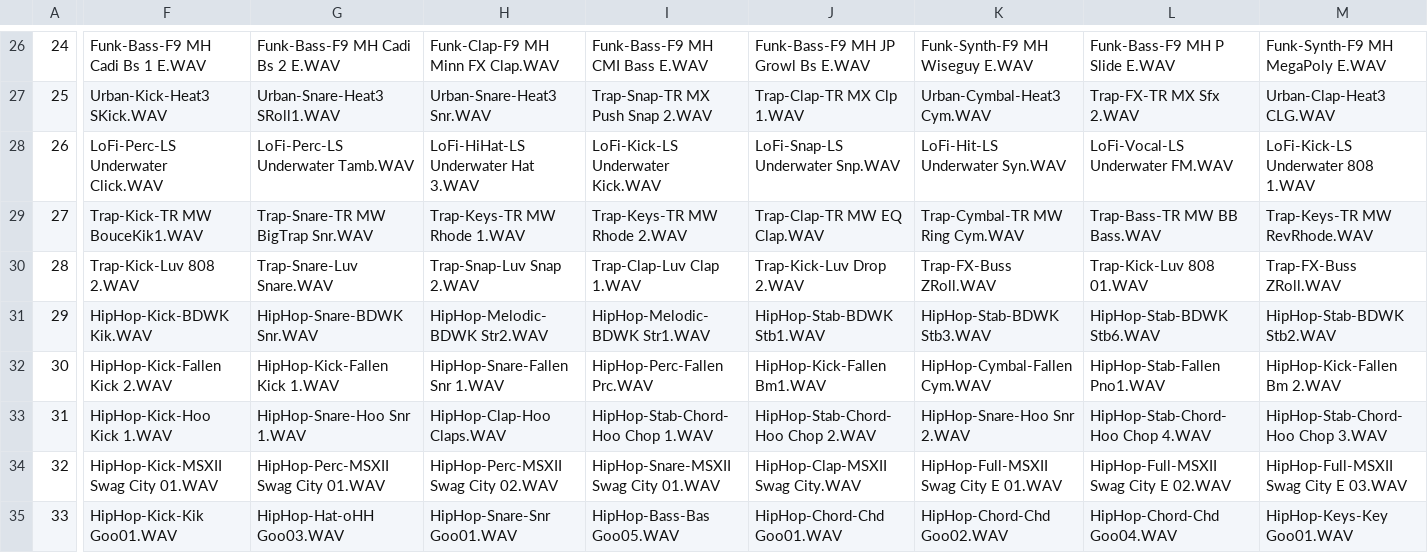
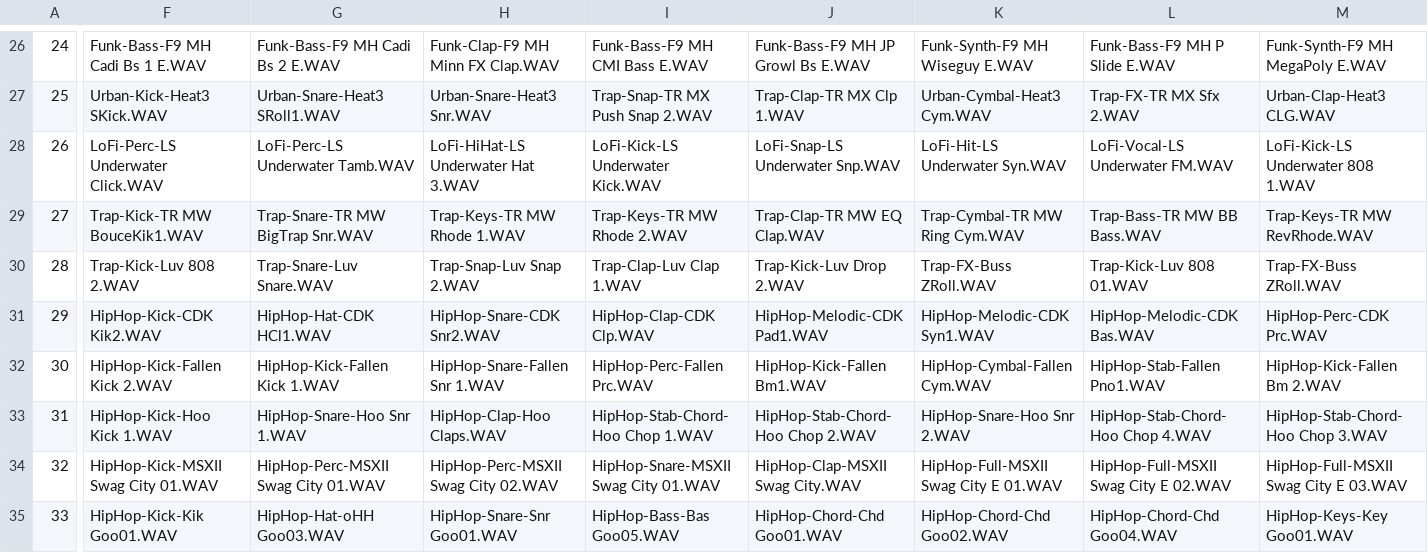
Before and after one commit to Radetzki87/web1, a CSV file: sdic.csv, drawn as a sheet; only a part is shown, gaps mark what is left out; the diff covers the shown part only; the diff names each change by its address in the sheet, - before the commit and + after, or states it on an @@ line.

Commit message:
Update sdic.csv

```diff
--- a/sdic.csv
+++ b/sdic.csv
-F31: HipHop-Kick-BDWK Kik.WAV
+F31: HipHop-Kick-CDK Kik2.WAV
-G31: HipHop-Snare-BDWK Snr.WAV
+G31: HipHop-Hat-CDK HCl1.WAV
-H31: HipHop-Melodic-BDWK Str2.WAV
+H31: HipHop-Snare-CDK Snr2.WAV
-I31: HipHop-Melodic-BDWK Str1.WAV
+I31: HipHop-Clap-CDK Clp.WAV
-J31: HipHop-Stab-BDWK Stb1.WAV
+J31: HipHop-Melodic-CDK Pad1.WAV
-K31: HipHop-Stab-BDWK Stb3.WAV
+K31: HipHop-Melodic-CDK Syn1.WAV
-L31: HipHop-Stab-BDWK Stb6.WAV
+L31: HipHop-Melodic-CDK Bas.WAV
-M31: HipHop-Stab-BDWK Stb2.WAV
+M31: HipHop-Perc-CDK Prc.WAV
```
Also changed, not shown: 5 edited cells elsewhere in this file.
